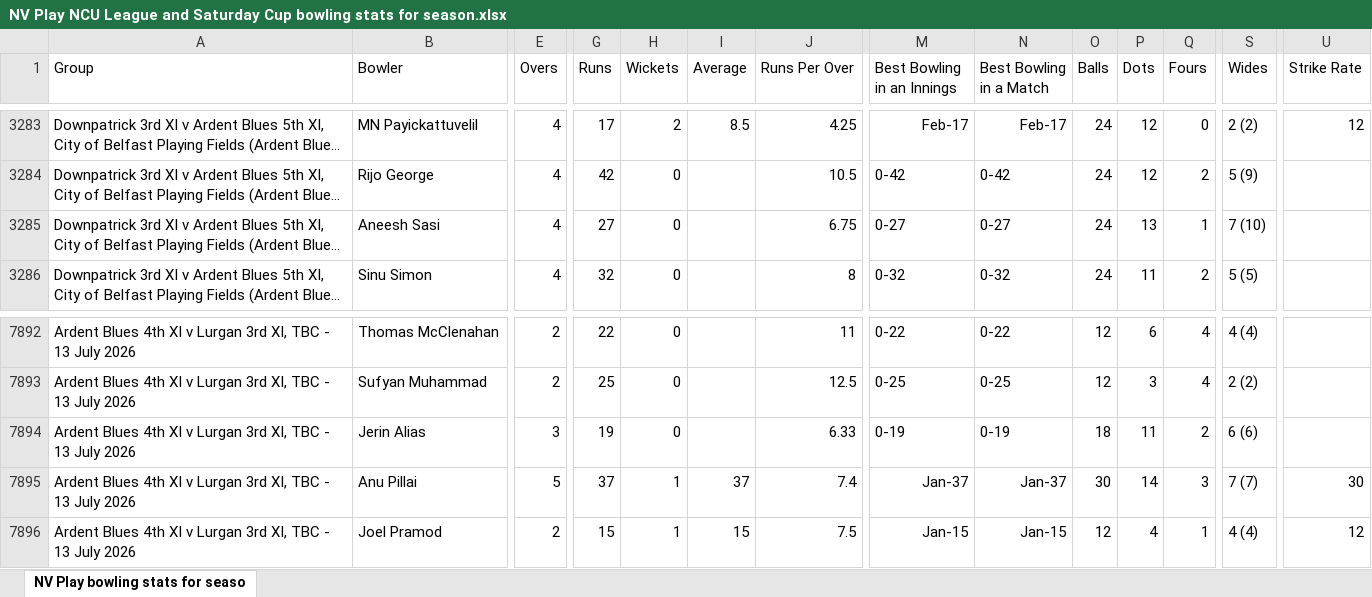
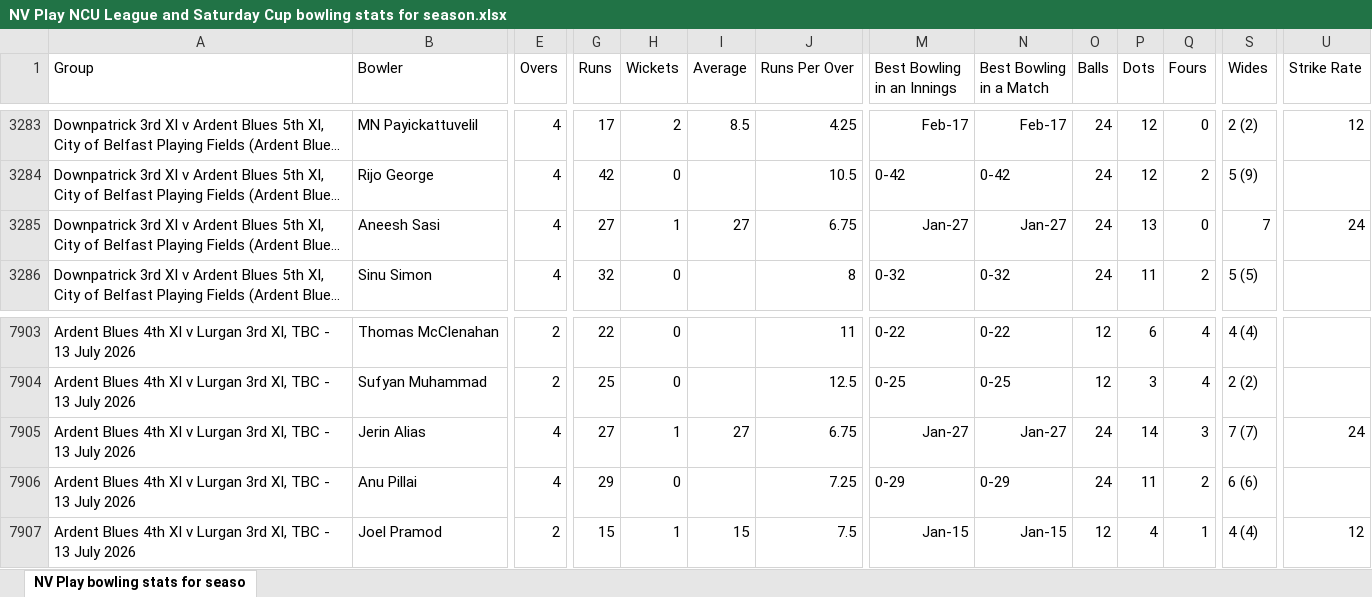
Before and after one commit to wyliemckinty/NCU-Cricket-Stats, an Excel workbook: NV Play NCU League and Saturday Cup bowling stats for season.xlsx, sheet NV Play bowling stats for seaso, drawn as a sheet; only a part is shown, gaps mark what is left out; long unchanged cells end in …; values as stored, in another font and other column widths than the file's, no borders; addresses are those after the commit; the diff covers the shown part only; the diff names each change by its address in the sheet, - before the commit and + after, or states it on an @@ line.

```diff
--- a/NV Play NCU League and Saturday Cup bowling stats for season.xlsx (sheet NV Play bowling stats for seaso)
+++ b/NV Play NCU League and Saturday Cup bowling stats for season.xlsx (sheet NV Play bowling stats for seaso)
-H3285 (Wickets): 0
+H3285 (Wickets): 1
-I3285 (Average): (empty)
+I3285 (Average): 27
-M3285 (Best Bowling in an Innings): 0-27
+M3285 (Best Bowling in an Innings): Jan-27
-N3285 (Best Bowling in a Match): 0-27
+N3285 (Best Bowling in a Match): Jan-27
-Q3285 (Fours): 1
+Q3285 (Fours): 0
-S3285 (Wides): 7 (10)
+S3285 (Wides): 7
-U3285 (Strike Rate): (empty)
+U3285 (Strike Rate): 24
-E7905 (Overs): 3
+E7905 (Overs): 4
-G7905 (Runs): 19
+G7905 (Runs): 27
-H7905 (Wickets): 0
+H7905 (Wickets): 1
-I7905 (Average): (empty)
+I7905 (Average): 27
-J7905 (Runs Per Over): 6.33
+J7905 (Runs Per Over): 6.75
-M7905 (Best Bowling in an Innings): 0-19
+M7905 (Best Bowling in an Innings): Jan-27
-N7905 (Best Bowling in a Match): 0-19
+N7905 (Best Bowling in a Match): Jan-27
-O7905 (Balls): 18
+O7905 (Balls): 24
-P7905 (Dots): 11
+P7905 (Dots): 14
-Q7905 (Fours): 2
+Q7905 (Fours): 3
-S7905 (Wides): 6 (6)
+S7905 (Wides): 7 (7)
-U7905 (Strike Rate): (empty)
+U7905 (Strike Rate): 24
-E7906 (Overs): 5
+E7906 (Overs): 4
-G7906 (Runs): 37
+G7906 (Runs): 29
-H7906 (Wickets): 1
+H7906 (Wickets): 0
-I7906 (Average): 37
+I7906 (Average): (empty)
-J7906 (Runs Per Over): 7.4
+J7906 (Runs Per Over): 7.25
-M7906 (Best Bowling in an Innings): Jan-37
+M7906 (Best Bowling in an Innings): 0-29
-N7906 (Best Bowling in a Match): Jan-37
+N7906 (Best Bowling in a Match): 0-29
-O7906 (Balls): 30
+O7906 (Balls): 24
-P7906 (Dots): 14
+P7906 (Dots): 11
-Q7906 (Fours): 3
+Q7906 (Fours): 2
-S7906 (Wides): 7 (7)
+S7906 (Wides): 6 (6)
-U7906 (Strike Rate): 30
+U7906 (Strike Rate): (empty)
```
Also changed, not shown: 21 added rows and 45 edited cells elsewhere in this sheet, 1 other file.
